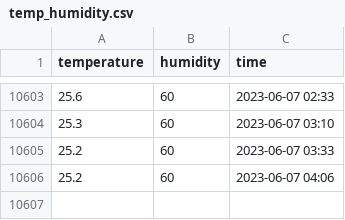
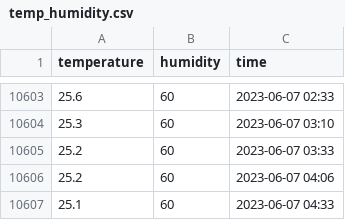
Before and after one commit to JohnTitor/butlers, a CSV file: data/temp_humidity.csv, drawn as a sheet; only a part is shown, gaps mark what is left out; the diff names each change by its address in the sheet, - before the commit and + after, or states it on an @@ line.

```diff
--- a/data/temp_humidity.csv
+++ b/data/temp_humidity.csv
+row 10607: 25.1 | 60 | 2023-06-07 04:33
```
